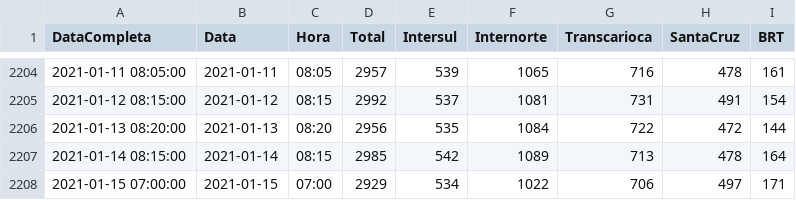
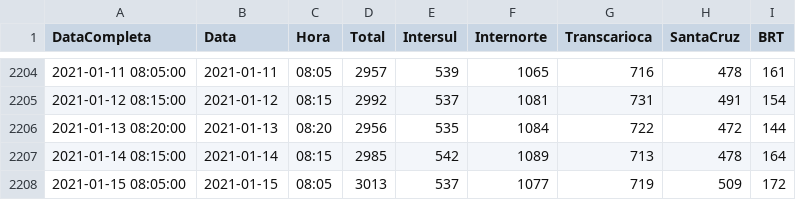
Before and after one commit to gbragaalves/OnibusRio, a CSV file: MaximoOnibusDia.csv, drawn as a sheet; only a part is shown, gaps mark what is left out.

```diff
--- a/MaximoOnibusDia.csv
+++ b/MaximoOnibusDia.csv
@@ -2207,2 +2207,2 @@
 "2021-01-14 08:15:00";"2021-01-14";"08:15";2985;542;1089;713;478;164
-"2021-01-15 07:00:00";"2021-01-15";"07:00";2929;534;1022;706;497;171
+"2021-01-15 08:05:00";"2021-01-15";"08:05";3013;537;1077;719;509;172
```
Also changed, not shown: QuantidadeOnibus/QuantidadeOnibus.csv, 1 other file.
